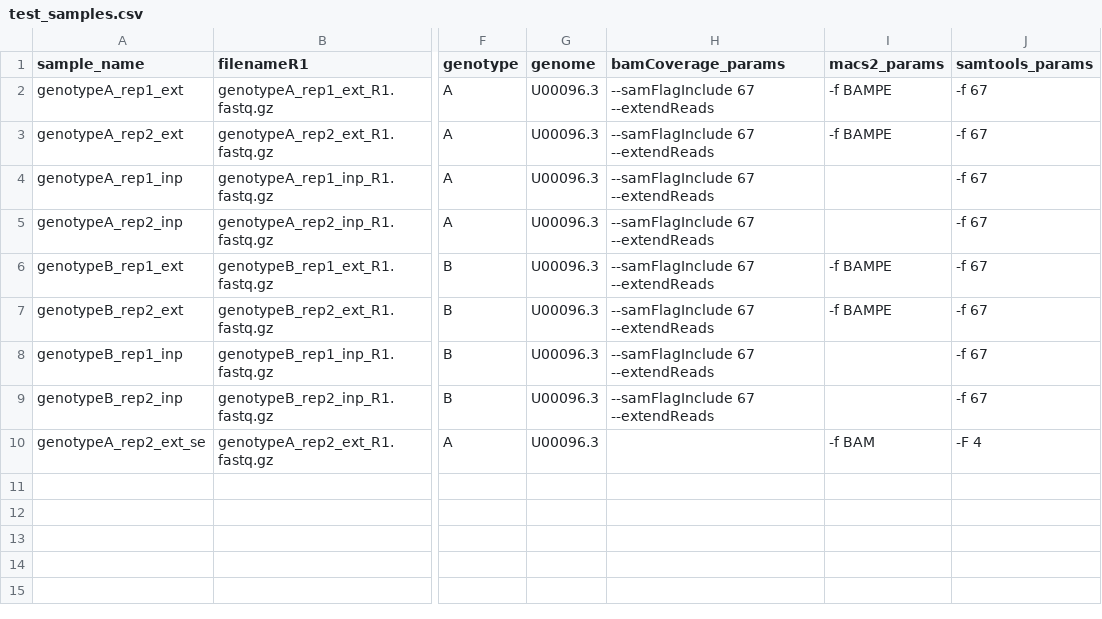
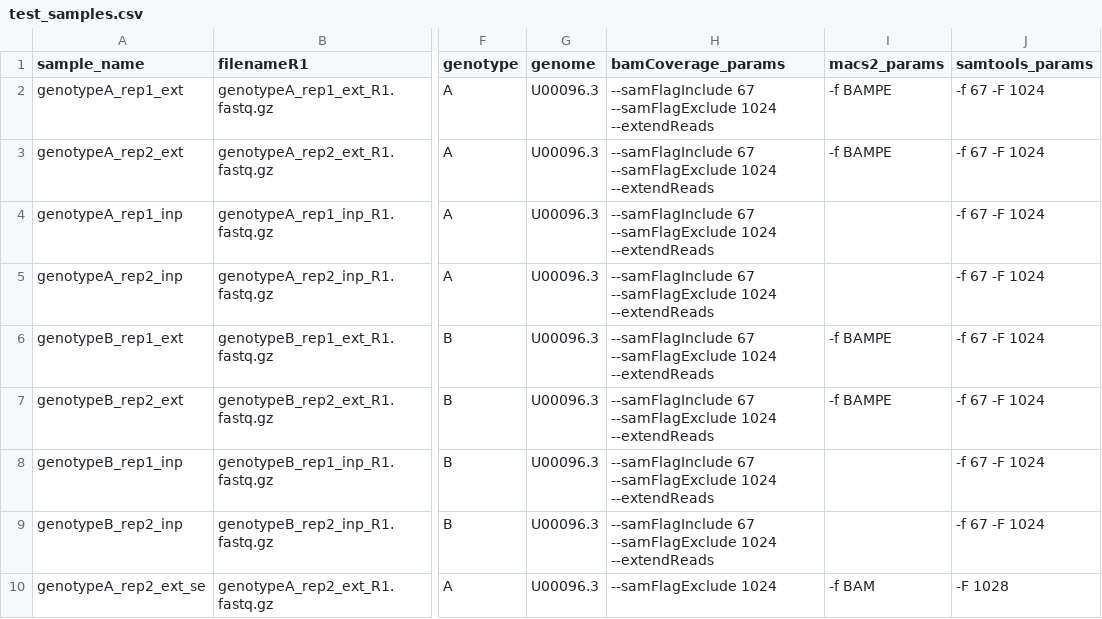
Before and after one commit to mikewolfe/ChIPseq_pipeline, a CSV file: pep/test_samples.csv, drawn as a sheet; only a part is shown, gaps mark what is left out; the diff names each change by its address in the sheet, - before the commit and + after, or states it on an @@ line.

```diff
--- a/pep/test_samples.csv
+++ b/pep/test_samples.csv
-H2:H9 (bamCoverage_params): --samFlagInclude 67 --extendReads
+H2:H9 (bamCoverage_params): --samFlagInclude 67 --samFlagExclude 1024 --extendReads
-J2:J9 (samtools_params): -f 67
+J2:J9 (samtools_params): -f 67 -F 1024
-H10 (bamCoverage_params): (empty)
+H10 (bamCoverage_params): --samFlagExclude 1024
-J10 (samtools_params): -F 4
+J10 (samtools_params): -F 1028
```
Also changed, not shown: 4 other files.
